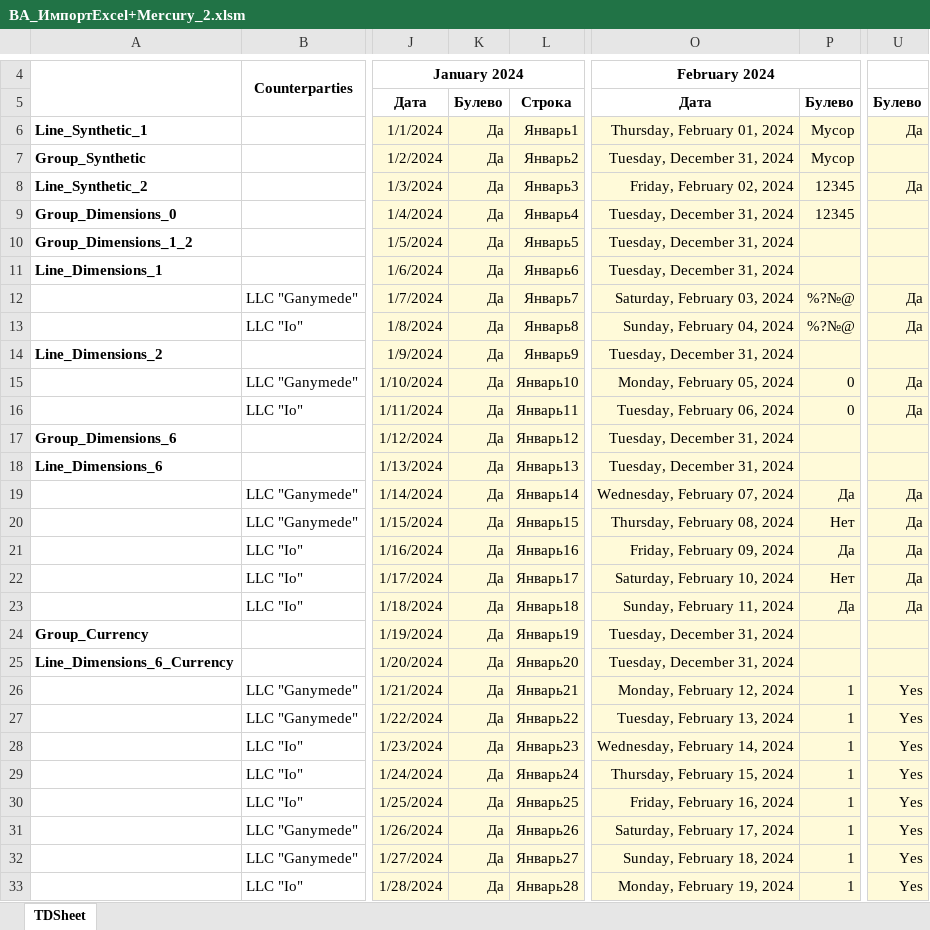
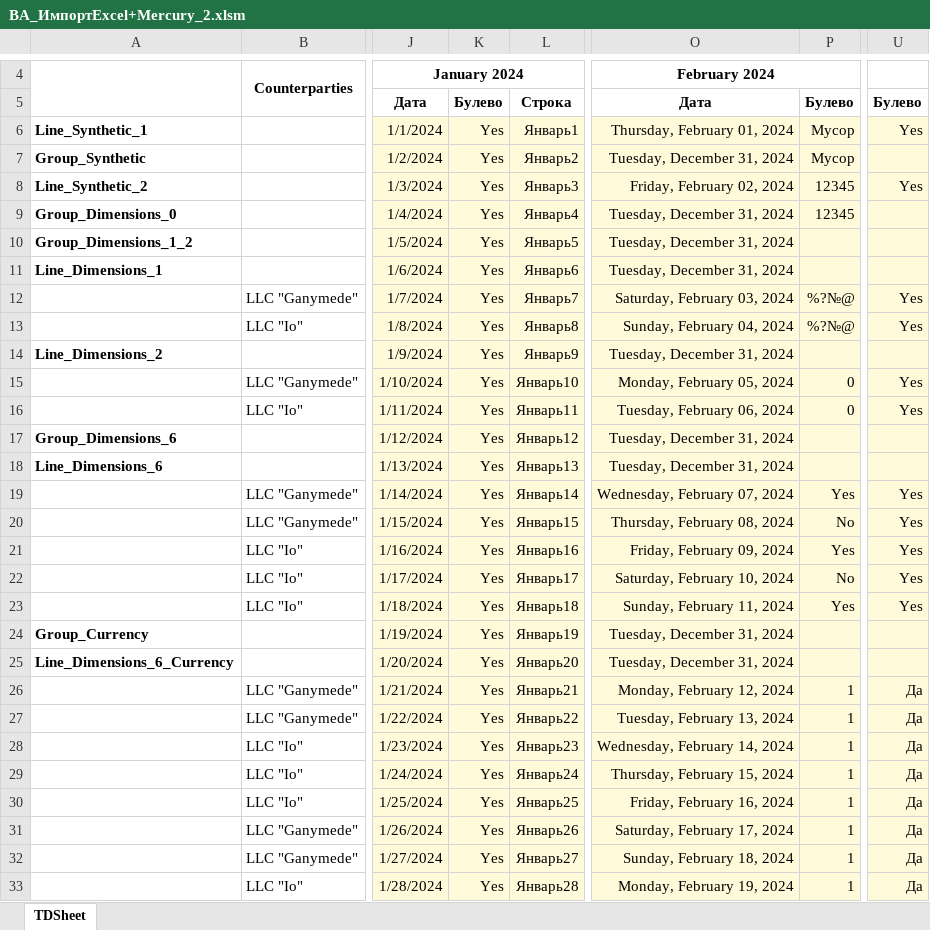
Before and after one commit to Tavalik/VA-Tests-UH32-Budget, an Excel workbook: Макеты/03/ВА_ИмпортExcel+Mercury_2.xlsm, sheet TDSheet, drawn as a sheet; only a part is shown, gaps mark what is left out; values as stored, in another font and other column widths than the file's, no borders; the diff covers the shown part only; the diff names each change by its address in the sheet, - before the commit and + after, or states it on an @@ line.

```diff
--- a/Макеты/03/ВА_ИмпортExcel+Mercury_2.xlsm (sheet TDSheet)
+++ b/Макеты/03/ВА_ИмпортExcel+Mercury_2.xlsm (sheet TDSheet)
-K6:K33: Да
+K6:K33: Yes
-U6: Да
+U6: Yes
-U8: Да
+U8: Yes
-U12:U13: Да
+U12:U13: Yes
-U15:U16: Да
+U15:U16: Yes
-P19: Да
+P19: Yes
-U19:U23: Да
+U19:U23: Yes
-P20: Нет
+P20: No
-P21: Да
+P21: Yes
-P22: Нет
+P22: No
-P23: Да
+P23: Yes
-U26:U33: Yes
+U26:U33: Да
```
Also changed, not shown: 4 edited cells elsewhere in this sheet, Макеты/03/ВА_ИмпортExcel+Error.xlsx, Макеты/03/ВА_ИмпортExcel+Mercury.xlsx, 24 other files.
